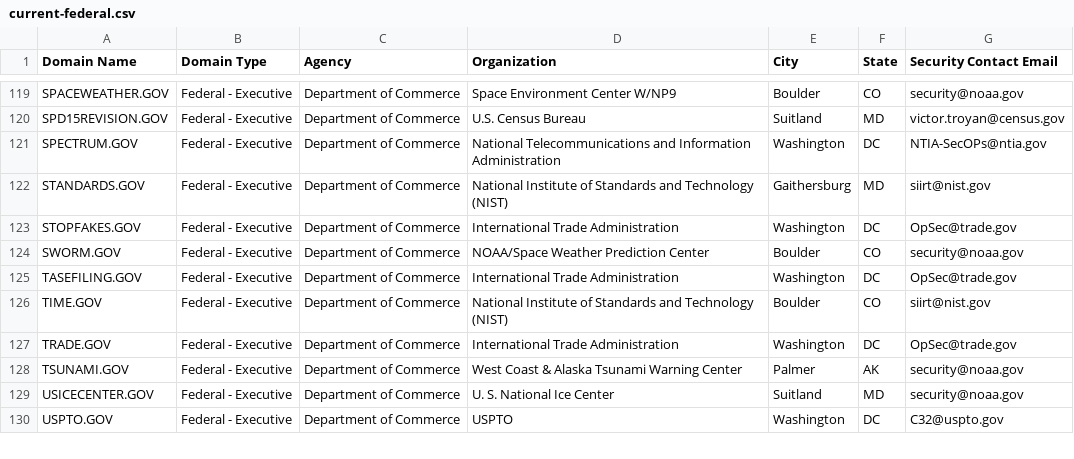
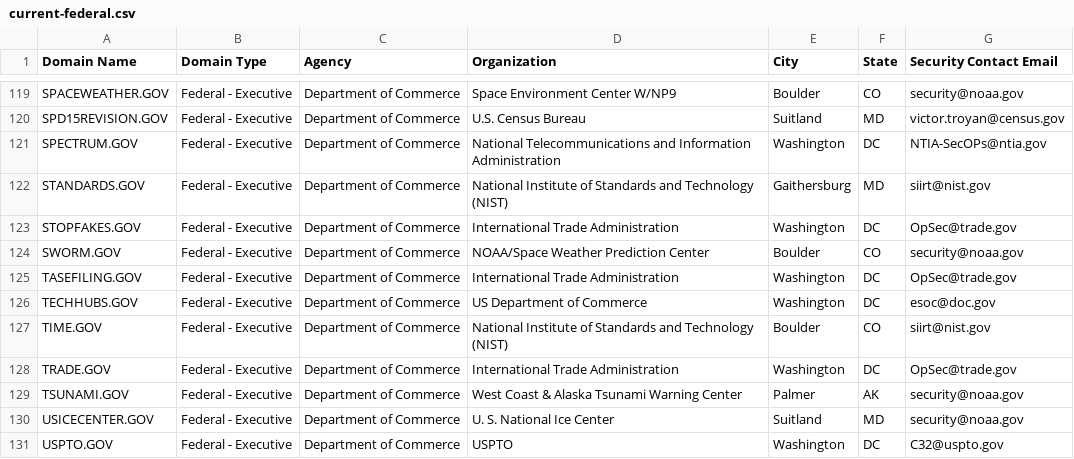
Before and after one commit to climber-girl/dotgov-data, a CSV file: current-federal.csv, drawn as a sheet; only a part is shown, gaps mark what is left out.

Commit message:
Flat: latest data (2023-05-13T06:21:29.271Z) {   "date": "2023-05-13T06:21:29.271Z",   "files": [     {       "name": "current-federal.csv",       "deltaBytes": 109,       "source": "https://domains.dotgov.gov/dotgov-web/publicreports/current-federal"     },     {       "name": "current-full.csv",       "deltaBytes": 1214,       "source": "https://domains.dotgov.gov/dotgov-web/publicreports/current-full"     }   ] }

```diff
--- a/current-federal.csv
+++ b/current-federal.csv
@@ -125,2 +125,3 @@ SWORM.GOV,Federal - Executive,Department of Commerce,NOAA/Space Weather Predicti
 TASEFILING.GOV,Federal - Executive,Department of Commerce,International Trade Administration,Washington,DC,OpSec@trade.gov
+TECHHUBS.GOV,Federal - Executive,Department of Commerce,US Department of Commerce,Washington,DC,esoc@doc.gov
 TIME.GOV,Federal - Executive,Department of Commerce,National Institute of Standards and Technology (NIST),Boulder,CO,siirt@nist.gov
```
Also changed, not shown: current-full.csv.
